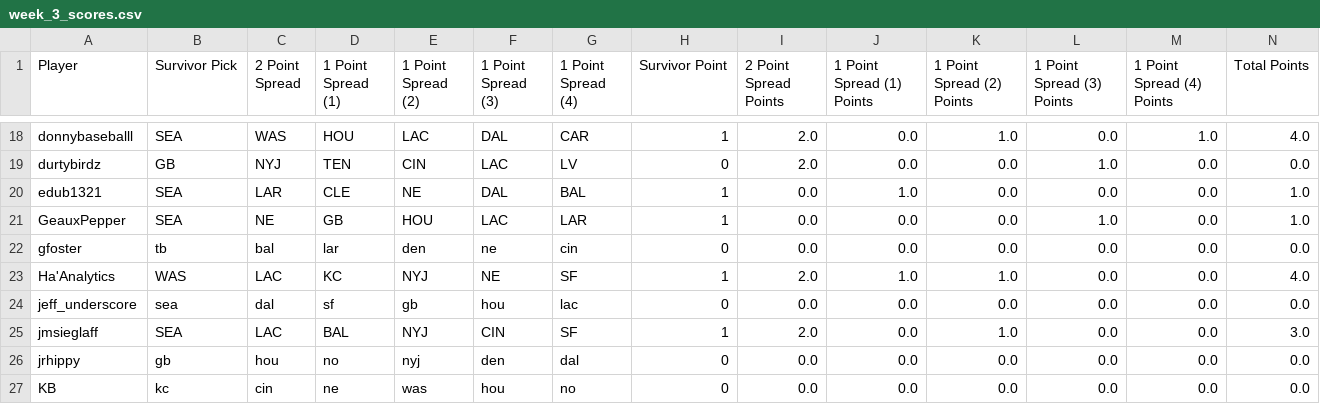
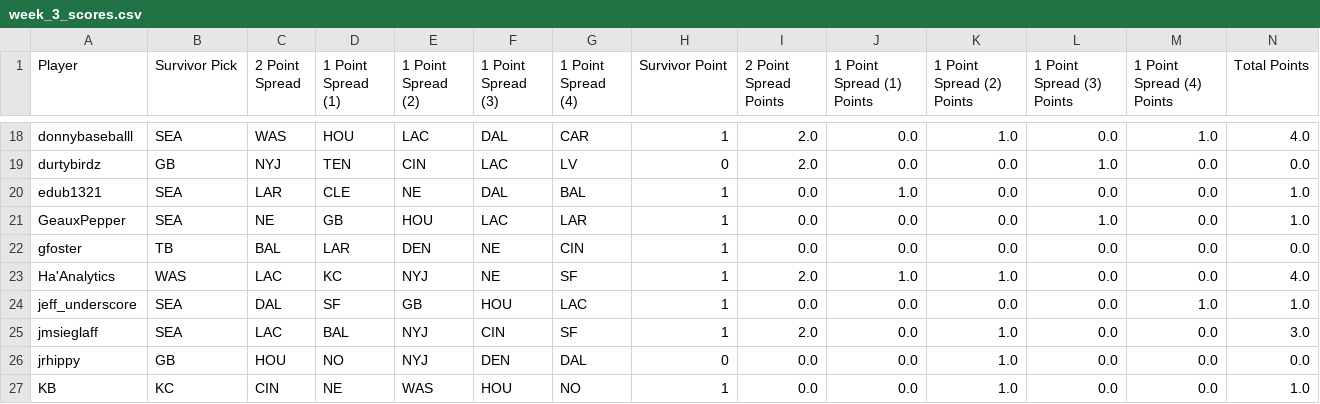
Before and after one commit to oliverjohnw/DDD-Trifecta, a CSV file: artifacts/weekly_scores/week_3_scores.csv, drawn as a sheet; only a part is shown, gaps mark what is left out; the diff covers the shown part only; the diff names each change by its address in the sheet, - before the commit and + after, or states it on an @@ line.

Commit message:
week 3 updated scores

```diff
--- a/artifacts/weekly_scores/week_3_scores.csv
+++ b/artifacts/weekly_scores/week_3_scores.csv
-B22 (Survivor Pick): tb
+B22 (Survivor Pick): TB
-C22 (2 Point Spread): bal
+C22 (2 Point Spread): BAL
-D22 (1 Point Spread (1)): lar
+D22 (1 Point Spread (1)): LAR
-E22 (1 Point Spread (2)): den
+E22 (1 Point Spread (2)): DEN
-F22 (1 Point Spread (3)): ne
+F22 (1 Point Spread (3)): NE
-G22 (1 Point Spread (4)): cin
+G22 (1 Point Spread (4)): CIN
-H22 (Survivor Point): 0
+H22 (Survivor Point): 1
-B24 (Survivor Pick): sea
+B24 (Survivor Pick): SEA
-C24 (2 Point Spread): dal
+C24 (2 Point Spread): DAL
-D24 (1 Point Spread (1)): sf
+D24 (1 Point Spread (1)): SF
-E24 (1 Point Spread (2)): gb
+E24 (1 Point Spread (2)): GB
-F24 (1 Point Spread (3)): hou
+F24 (1 Point Spread (3)): HOU
-G24 (1 Point Spread (4)): lac
+G24 (1 Point Spread (4)): LAC
-H24 (Survivor Point): 0
+H24 (Survivor Point): 1
-M24 (1 Point Spread (4) Points): 0.0
+M24 (1 Point Spread (4) Points): 1.0
-N24 (Total Points): 0.0
+N24 (Total Points): 1.0
-B26 (Survivor Pick): gb
+B26 (Survivor Pick): GB
-C26 (2 Point Spread): hou
+C26 (2 Point Spread): HOU
-D26 (1 Point Spread (1)): no
+D26 (1 Point Spread (1)): NO
-E26 (1 Point Spread (2)): nyj
+E26 (1 Point Spread (2)): NYJ
-F26 (1 Point Spread (3)): den
+F26 (1 Point Spread (3)): DEN
-G26 (1 Point Spread (4)): dal
+G26 (1 Point Spread (4)): DAL
-K26:K27 (1 Point Spread (2) Points): 0.0
+K26:K27 (1 Point Spread (2) Points): 1.0
-B27 (Survivor Pick): kc
+B27 (Survivor Pick): KC
-C27 (2 Point Spread): cin
+C27 (2 Point Spread): CIN
-D27 (1 Point Spread (1)): ne
+D27 (1 Point Spread (1)): NE
-E27 (1 Point Spread (2)): was
+E27 (1 Point Spread (2)): WAS
-F27 (1 Point Spread (3)): hou
+F27 (1 Point Spread (3)): HOU
-G27 (1 Point Spread (4)): no
+G27 (1 Point Spread (4)): NO
-H27 (Survivor Point): 0
+H27 (Survivor Point): 1
-N27 (Total Points): 0.0
+N27 (Total Points): 1.0
```
Also changed, not shown: 161 edited cells elsewhere in this file.
